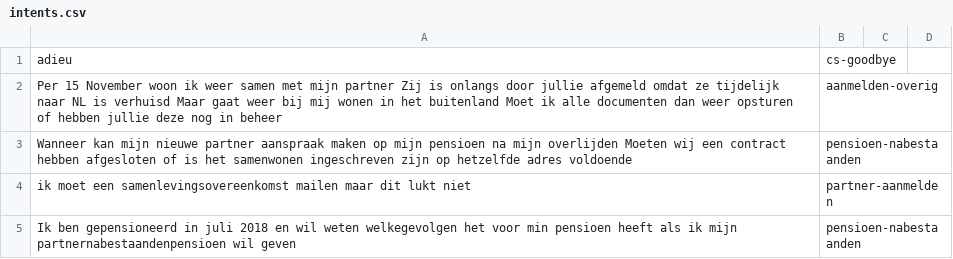
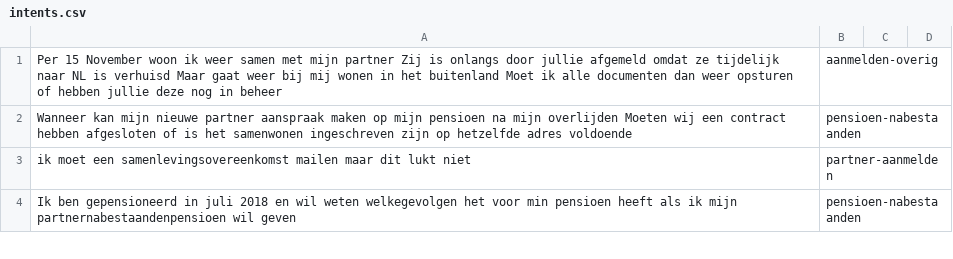
Before and after one commit to irpk/conversation-starter, a CSV file: training/intents.csv, drawn as a sheet; only a part is shown.

Commit message:
Update intents.csv

```diff
--- a/training/intents.csv
+++ b/training/intents.csv
@@ -1,2 +1 @@
-"adieu","cs-goodbye"
 "Per 15 November woon ik weer samen met mijn partner Zij is onlangs door jullie afgemeld omdat ze tijdelijk naar NL is verhuisd Maar gaat weer bij mij wonen in het buitenland Moet ik alle documenten dan weer opsturen of hebben jullie deze nog in beheer","aanmelden-overig"
```
